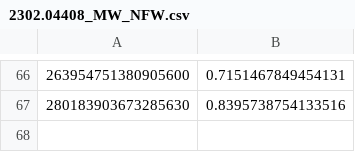
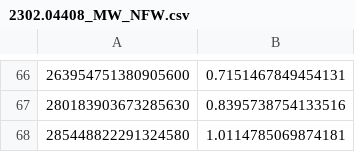
Before and after one commit to gortonm/PBH_extendedMF, a CSV file: v2/Extracted_files/2302.04408/2302.04408_MW_NFW.csv, drawn as a sheet; only a part is shown, gaps mark what is left out.

```diff
--- a/v2/Extracted_files/2302.04408/2302.04408_MW_NFW.csv
+++ b/v2/Extracted_files/2302.04408/2302.04408_MW_NFW.csv
@@ -67 +67,2 @@
 280183903673285630, 0.8395738754133516
+285448822291324580, 1.0114785069874181
```
Also changed, not shown: v2/Extracted_files/1807.03075/1807.03075_prop_A_nobkg.csv, 4 other files.
